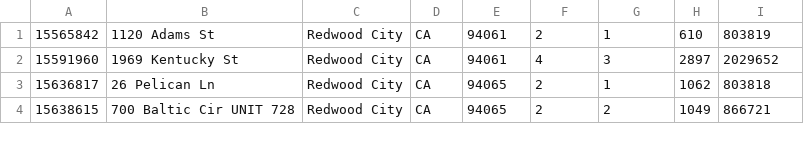
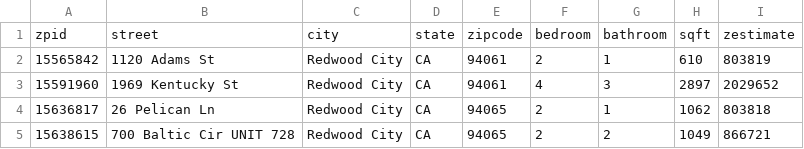
Before and after one commit to nikhilrampal15/q3project, a CSV file: data/propertyInfo/redwood-city-ca.csv, drawn as a sheet; only a part is shown.

```diff
--- a/data/propertyInfo/redwood-city-ca.csv
+++ b/data/propertyInfo/redwood-city-ca.csv
@@ -1 +1,2 @@
+zpid,street,city,state,zipcode,bedroom,bathroom,sqft,zestimate
 15565842,1120 Adams St, Redwood City,CA,94061,2,1,610,803819
```
Also changed, not shown: 3 other files.
